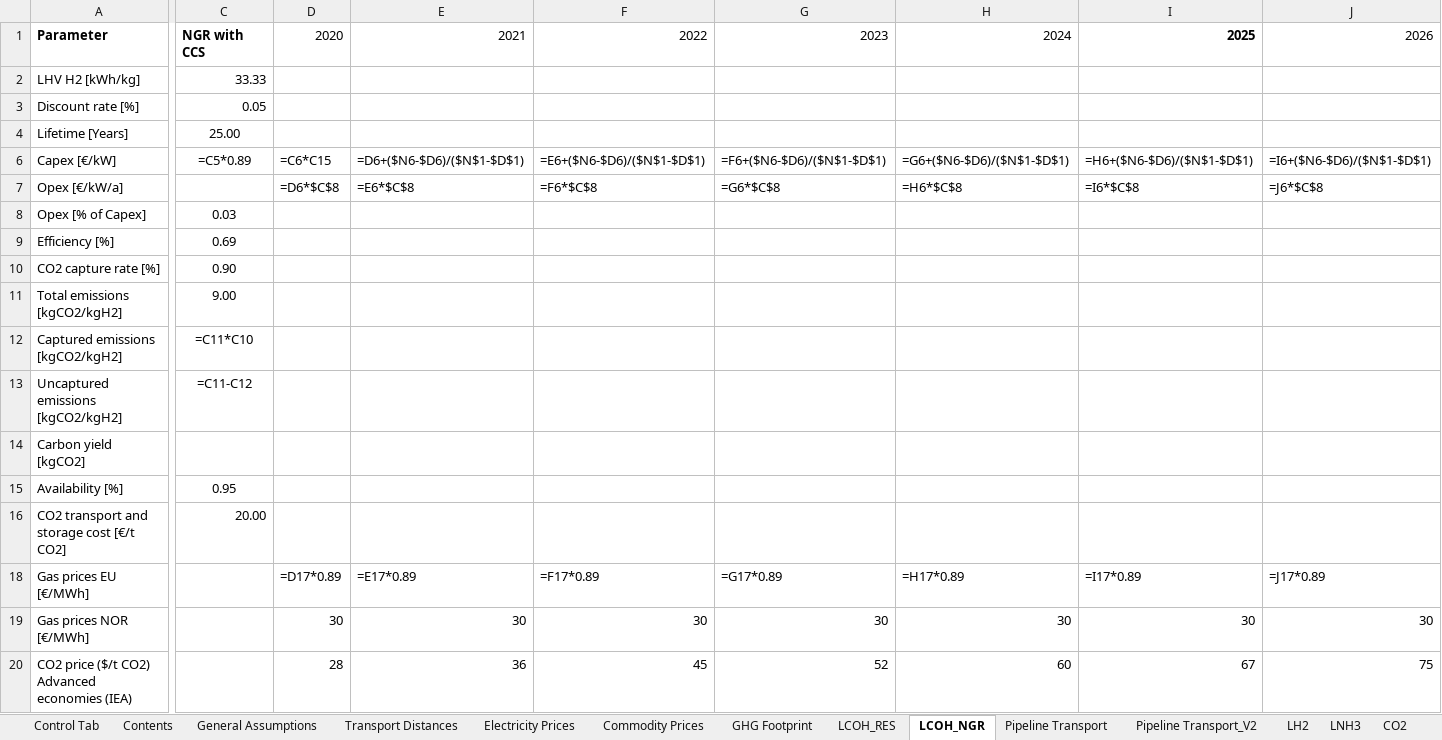
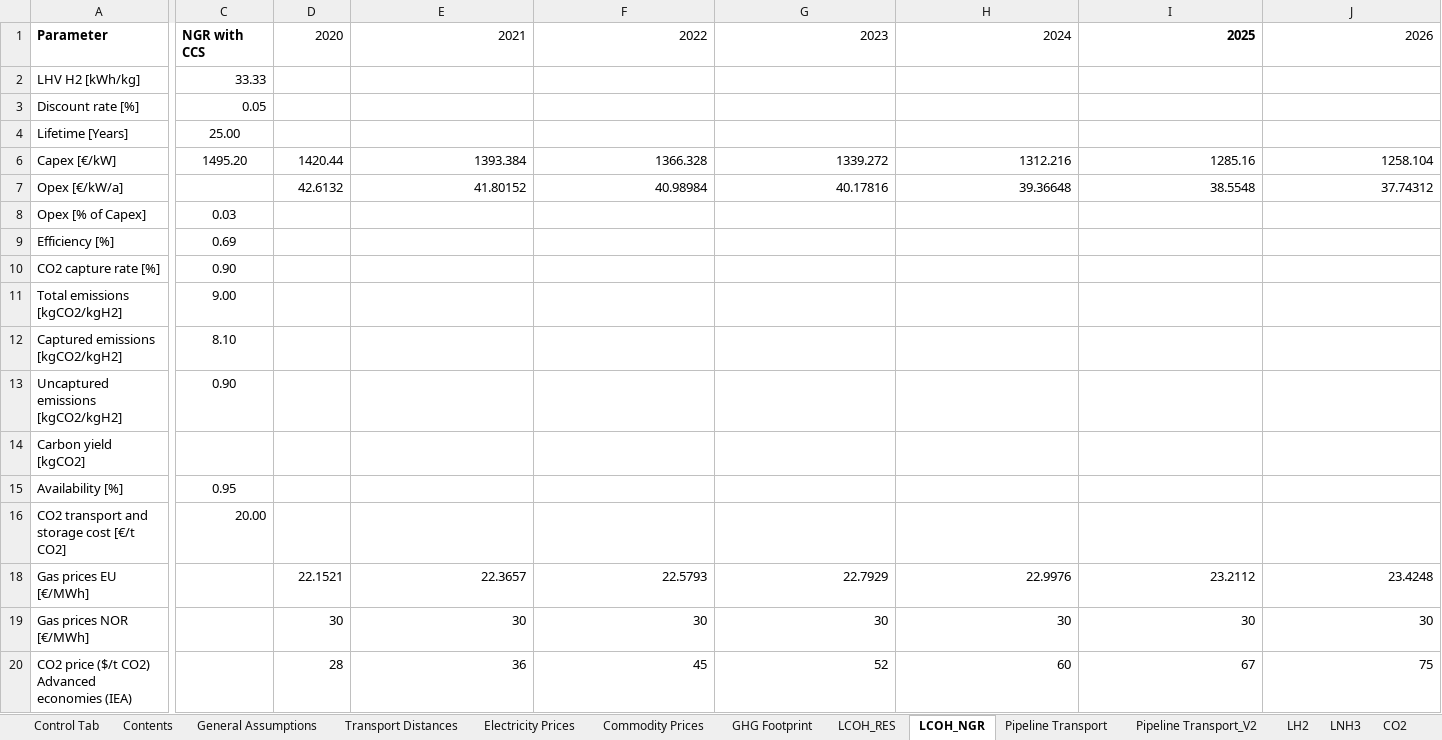
Before and after one commit to ReuterJakob/H2_pathways_repo, an Excel workbook: data/raw/H2_supply_route_assessment.xlsx, sheet LCOH_NGR, drawn as a sheet; only a part is shown, gaps mark what is left out; values as stored, in another font and other column widths than the file's, no borders; formulas without a stored value are shown as written; removed rows and columns are numbered as before the commit, all else as after; rows hold the shown columns only; the diff covers the shown part only; the diff names each change by its address in the sheet, - before the commit and + after, or states it on an @@ line.

```diff
--- a/data/raw/H2_supply_route_assessment.xlsx (sheet LCOH_NGR)
+++ b/data/raw/H2_supply_route_assessment.xlsx (sheet LCOH_NGR)
-C6: =C5*0.89
+C6: 1495.20
-D6: =C6*C15
+D6: 1420.44
-E6: =D6+($N6-$D6)/($N$1-$D$1)
+E6: 1393.384
-F6: =E6+($N6-$D6)/($N$1-$D$1)
+F6: 1366.328
-G6: =F6+($N6-$D6)/($N$1-$D$1)
+G6: 1339.272
-H6: =G6+($N6-$D6)/($N$1-$D$1)
+H6: 1312.216
-I6: =H6+($N6-$D6)/($N$1-$D$1)
+I6: 1285.16
-J6: =I6+($N6-$D6)/($N$1-$D$1)
+J6: 1258.104
-row 7: Opex [€/kW/a] |  | =D6*$C$8 | =E6*$C$8 | =F6*$C$8 | =G6*$C$8 | =H6*$C$8 | =I6*$C$8 | =J6*$C$8
+row 7: Opex [€/kW/a] |  | 42.6132 | 41.80152 | 40.98984 | 40.17816 | 39.36648 | 38.5548 | 37.74312
-C12: =C11*C10
+C12: 8.10
-C13: =C11-C12
+C13: 0.90
-D18: =D17*0.89
+D18: 22.1521
-E18: =E17*0.89
+E18: 22.3657
-F18: =F17*0.89
+F18: 22.5793
-G18: =G17*0.89
+G18: 22.7929
-H18: =H17*0.89
+H18: 22.9976
-I18: =I17*0.89
+I18: 23.2112
-J18: =J17*0.89
+J18: 23.4248
```
Also changed, not shown: 106 edited cells elsewhere in this sheet, sheet LH2, sheet LNH3, sheet GHG Footprint, sheet Commodity Prices, sheet Reference Results, sheet Pipeline Transport, 2 more sheets, hidden cells, charts or pictures, 1 other file.
